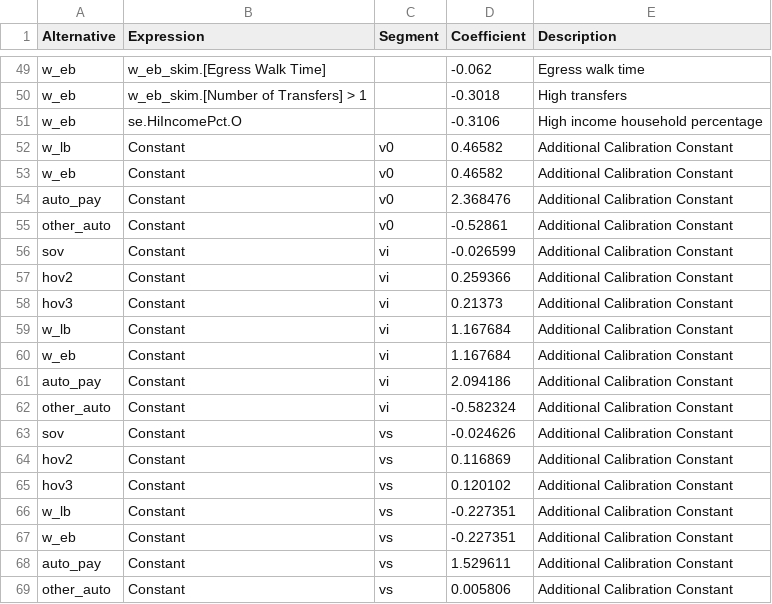
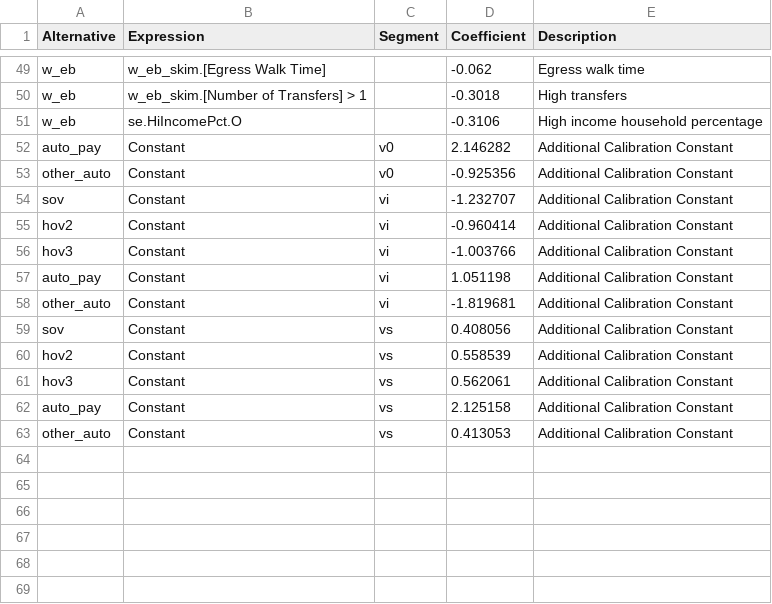
Before and after one commit to Triangle-Modeling-and-Analytics/TRMG2, a CSV file: master/resident/mode/n_hb_od_long.csv, drawn as a sheet; only a part is shown, gaps mark what is left out.

```diff
--- a/master/resident/mode/n_hb_od_long.csv
+++ b/master/resident/mode/n_hb_od_long.csv
@@ -51,19 +51,13 @@ w_eb,w_eb_skim.[Number of Transfers] > 1,,-0.3018,High transfers
 w_eb,se.HiIncomePct.O,,-0.3106,High income household percentage
-w_lb,Constant,v0,0.46582,Additional Calibration Constant
-w_eb,Constant,v0,0.46582,Additional Calibration Constant
-auto_pay,Constant,v0,2.368476,Additional Calibration Constant
-other_auto,Constant,v0,-0.52861,Additional Calibration Constant
-sov,Constant,vi,-0.026599,Additional Calibration Constant
-hov2,Constant,vi,0.259366,Additional Calibration Constant
-hov3,Constant,vi,0.21373,Additional Calibration Constant
-w_lb,Constant,vi,1.167684,Additional Calibration Constant
-w_eb,Constant,vi,1.167684,Additional Calibration Constant
-auto_pay,Constant,vi,2.094186,Additional Calibration Constant
-other_auto,Constant,vi,-0.582324,Additional Calibration Constant
-sov,Constant,vs,-0.024626,Additional Calibration Constant
-hov2,Constant,vs,0.116869,Additional Calibration Constant
-hov3,Constant,vs,0.120102,Additional Calibration Constant
-w_lb,Constant,vs,-0.227351,Additional Calibration Constant
-w_eb,Constant,vs,-0.227351,Additional Calibration Constant
-auto_pay,Constant,vs,1.529611,Additional Calibration Constant
-other_auto,Constant,vs,0.005806,Additional Calibration Constant
+auto_pay,Constant,v0,2.146282,Additional Calibration Constant
+other_auto,Constant,v0,-0.925356,Additional Calibration Constant
+sov,Constant,vi,-1.232707,Additional Calibration Constant
+hov2,Constant,vi,-0.960414,Additional Calibration Constant
+hov3,Constant,vi,-1.003766,Additional Calibration Constant
+auto_pay,Constant,vi,1.051198,Additional Calibration Constant
+other_auto,Constant,vi,-1.819681,Additional Calibration Constant
+sov,Constant,vs,0.408056,Additional Calibration Constant
+hov2,Constant,vs,0.558539,Additional Calibration Constant
+hov3,Constant,vs,0.562061,Additional Calibration Constant
+auto_pay,Constant,vs,2.125158,Additional Calibration Constant
+other_auto,Constant,vs,0.413053,Additional Calibration Constant
```
Also changed, not shown: master/resident/mode/n_hb_od_short.csv, master/resident/mode/n_hb_ome_all.csv, 4 other files.
